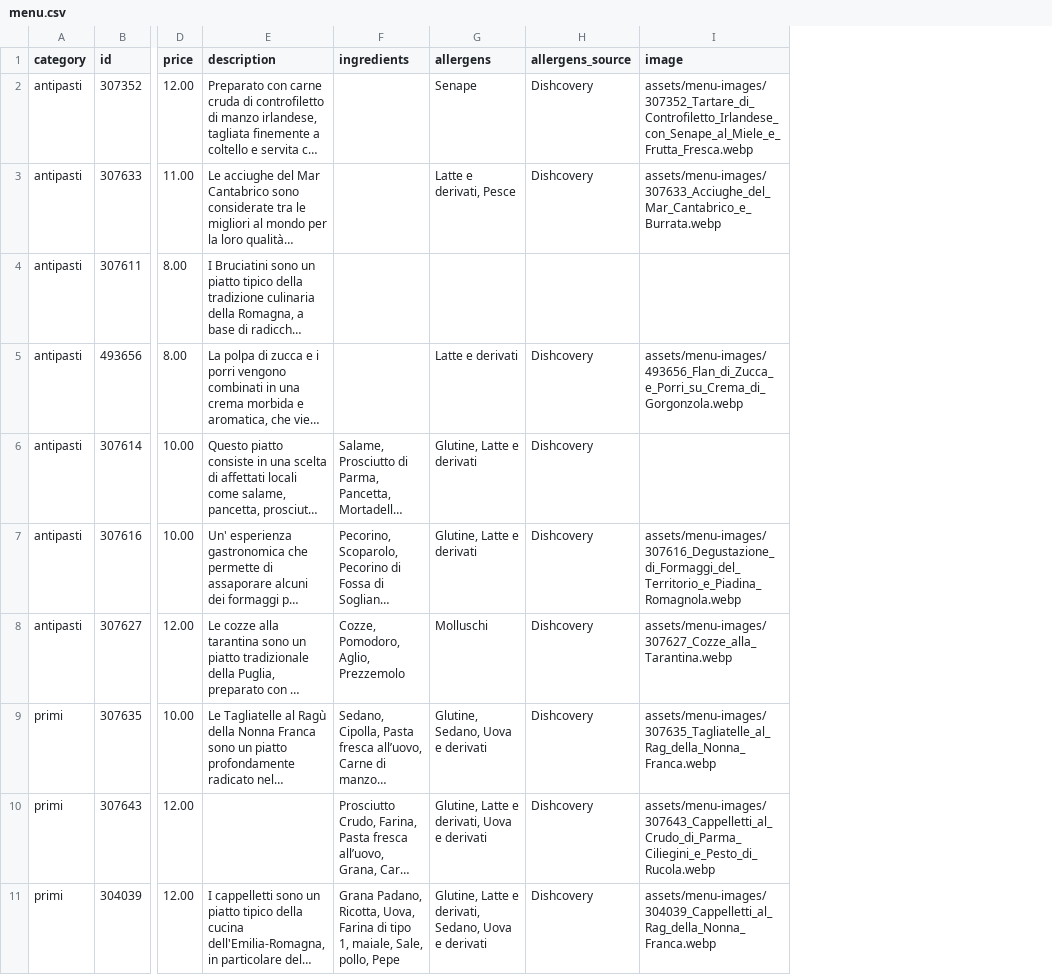
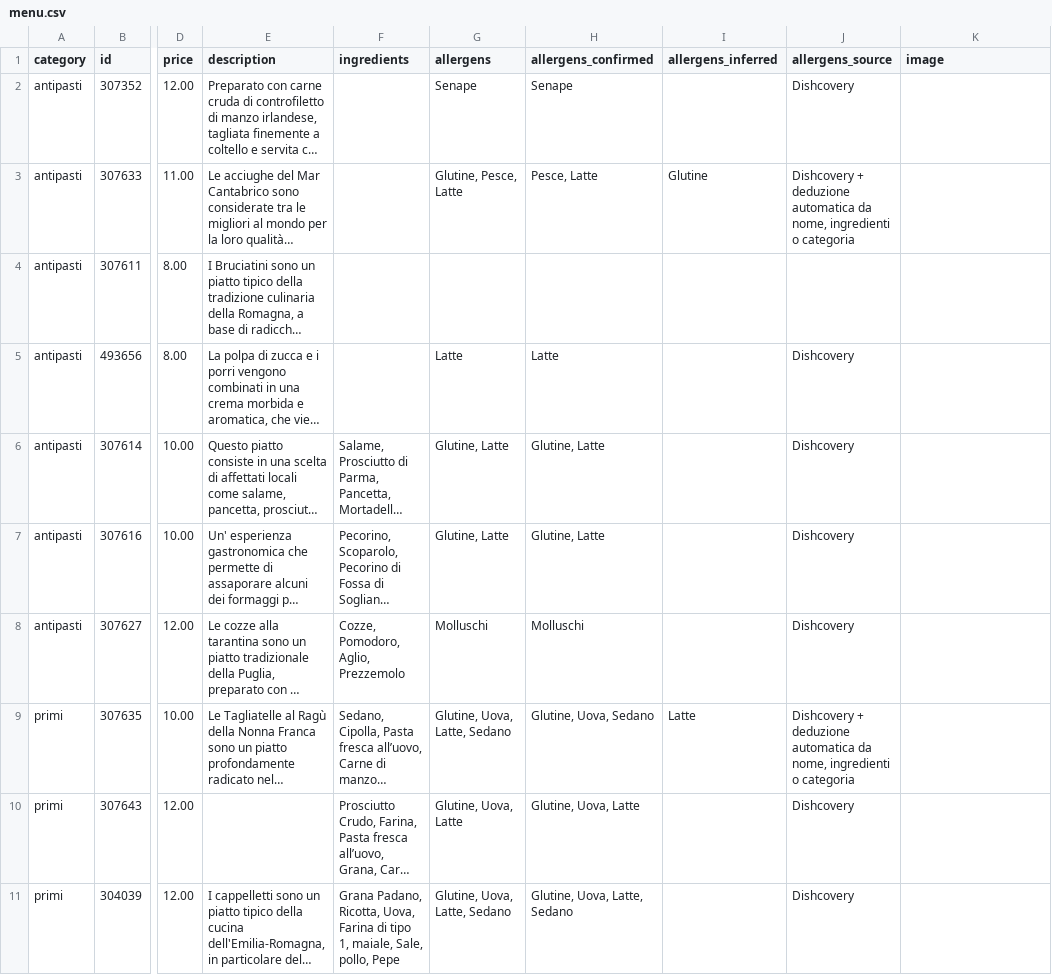
Before and after one commit to dal1312/-ponte6, a CSV file: data/menu.csv, drawn as a sheet; only a part is shown, gaps mark what is left out; long unchanged cells end in …; addresses are those after the commit; the diff covers the shown part only; the diff names each change by its address in the sheet, - before the commit and + after, or states it on an @@ line.

Commit message:
feat: add numbered allergen guidance and simplify menu

```diff
--- a/data/menu.csv
+++ b/data/menu.csv
+column H (allergens_confirmed), rows 2-11: Senape | Pesce, Latte |  | Latte | Glutine, Latte | Glutine, Latte | Molluschi | Glutine, Uova, Sedano | Glutine, Uova, Latte | Glutine, Uova, Latte, Sedano
+column I (allergens_inferred), rows 3-9: Glutine |  |  |  |  |  | Latte
-K2 (image): assets/menu-images/307352_Tartare_di_Controfiletto_Irlandese_con_Senape_al_Miele_e_Frutta_Fresca.webp
+K2 (image): (empty)
-G3 (allergens): Latte e derivati, Pesce
+G3 (allergens): Glutine, Pesce, Latte
-J3 (allergens_source): Dishcovery
+J3 (allergens_source): Dishcovery + deduzione automatica da nome, ingredienti o categoria
-K3 (image): assets/menu-images/307633_Acciughe_del_Mar_Cantabrico_e_Burrata.webp
+K3 (image): (empty)
-G5 (allergens): Latte e derivati
+G5 (allergens): Latte
-K5 (image): assets/menu-images/493656_Flan_di_Zucca_e_Porri_su_Crema_di_Gorgonzola.webp
+K5 (image): (empty)
-G6:G7 (allergens): Glutine, Latte e derivati
+G6:G7 (allergens): Glutine, Latte
-K7 (image): assets/menu-images/307616_Degustazione_di_Formaggi_del_Territorio_e_Piadina_Romagnola.webp
+K7 (image): (empty)
-K8 (image): assets/menu-images/307627_Cozze_alla_Tarantina.webp
+K8 (image): (empty)
-G9 (allergens): Glutine, Sedano, Uova e derivati
+G9 (allergens): Glutine, Uova, Latte, Sedano
-J9 (allergens_source): Dishcovery
+J9 (allergens_source): Dishcovery + deduzione automatica da nome, ingredienti o categoria
-K9 (image): assets/menu-images/307635_Tagliatelle_al_Rag_della_Nonna_Franca.webp
+K9 (image): (empty)
-G10 (allergens): Glutine, Latte e derivati, Uova e derivati
+G10 (allergens): Glutine, Uova, Latte
-K10 (image): assets/menu-images/307643_Cappelletti_al_Crudo_di_Parma_Ciliegini_e_Pesto_di_Rucola.webp
+K10 (image): (empty)
-G11 (allergens): Glutine, Latte e derivati, Sedano, Uova e derivati
+G11 (allergens): Glutine, Uova, Latte, Sedano
-K11 (image): assets/menu-images/304039_Cappelletti_al_Rag_della_Nonna_Franca.webp
+K11 (image): (empty)
```
Also changed, not shown: 100 edited cells elsewhere in this file, 8 other files.
